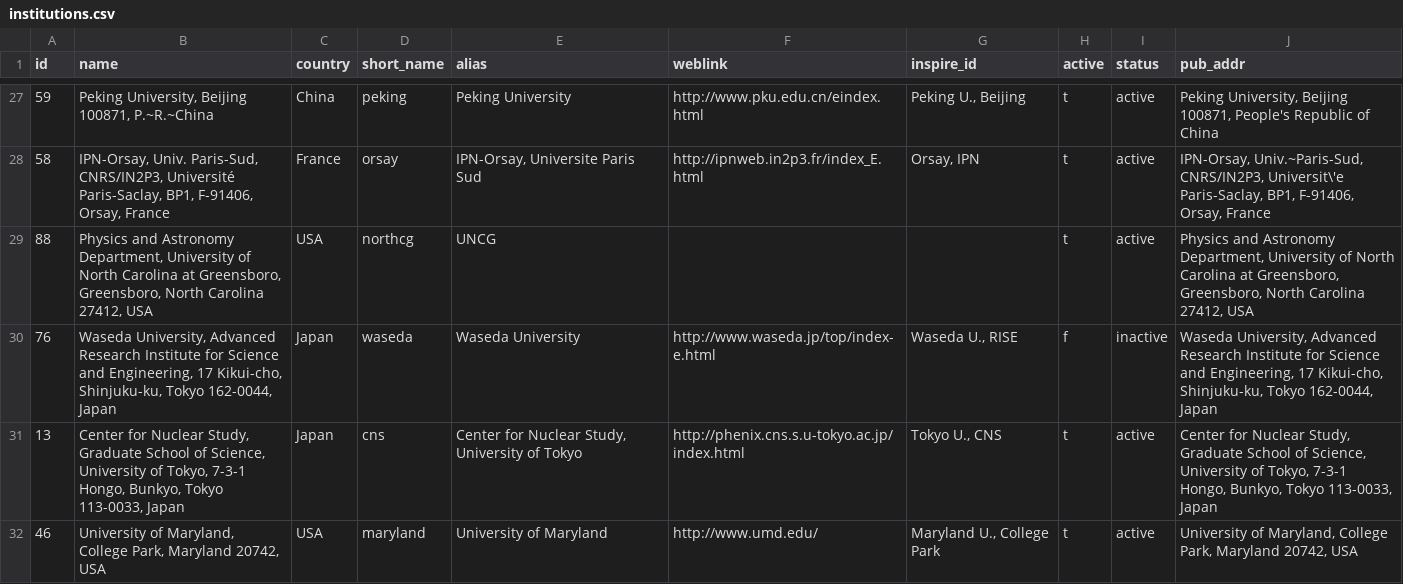
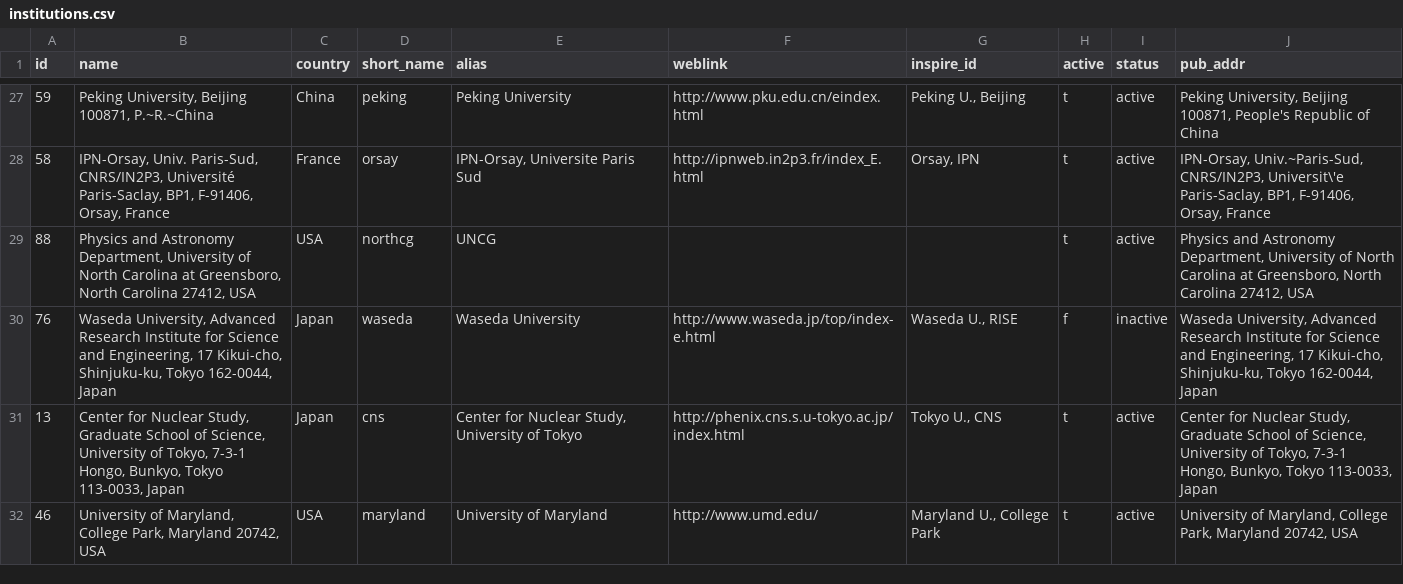
Before and after one commit to PhenixCollaboration/web, a CSV file: _data/db/phenix_collab/institutions.csv, drawn as a sheet; only a part is shown, gaps mark what is left out.

```diff
--- a/_data/db/phenix_collab/institutions.csv
+++ b/_data/db/phenix_collab/institutions.csv
@@ -28,3 +28,3 @@ id,name,country,short_name,alias,weblink,inspire_id,active,status,pub_addr
 58,"IPN-Orsay, Univ. Paris-Sud, CNRS/IN2P3, Université Paris-Saclay, BP1, F-91406, Orsay, France",France,orsay,"IPN-Orsay, Universite Paris Sud",http://ipnweb.in2p3.fr/index_E.html,"Orsay, IPN",t,active,"IPN-Orsay, Univ.~Paris-Sud, CNRS/IN2P3, Universit\'e Paris-Saclay, BP1, F-91406, Orsay, France"
-88,"Physics and Astronomy Department, University of North Carolina at Greensboro, Greensboro, North Carolina 27412, USA",USA,northcg,UNCG,,,t,active,"Physics and Astronomy Department, University of North Carolina at Greensboro, Greensboro, North Carolina 27412, USA"
+88,"Physics and Astronomy Department, University of North Carolina at Greensboro, North Carolina 27412, USA",USA,northcg,UNCG,,,t,active,"Physics and Astronomy Department, University of North Carolina at Greensboro, North Carolina 27412, USA"
 76,"Waseda University, Advanced Research Institute for Science and Engineering, 17  Kikui-cho, Shinjuku-ku, Tokyo 162-0044, Japan",Japan,waseda,Waseda University,http://www.waseda.jp/top/index-e.html,"Waseda U., RISE",f,inactive,"Waseda University, Advanced Research Institute for Science and Engineering, 17  Kikui-cho, Shinjuku-ku, Tokyo 162-0044, Japan"
```
Also changed, not shown: 5 other files.
